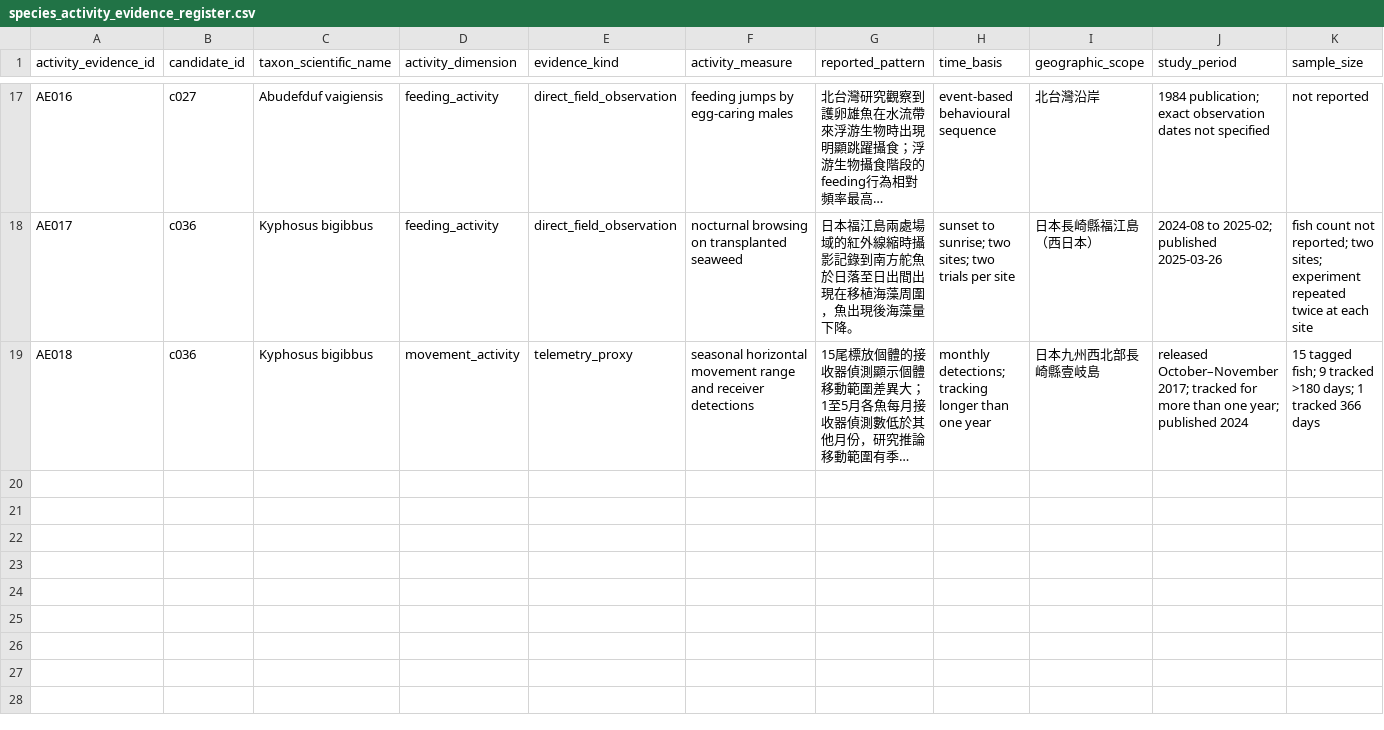
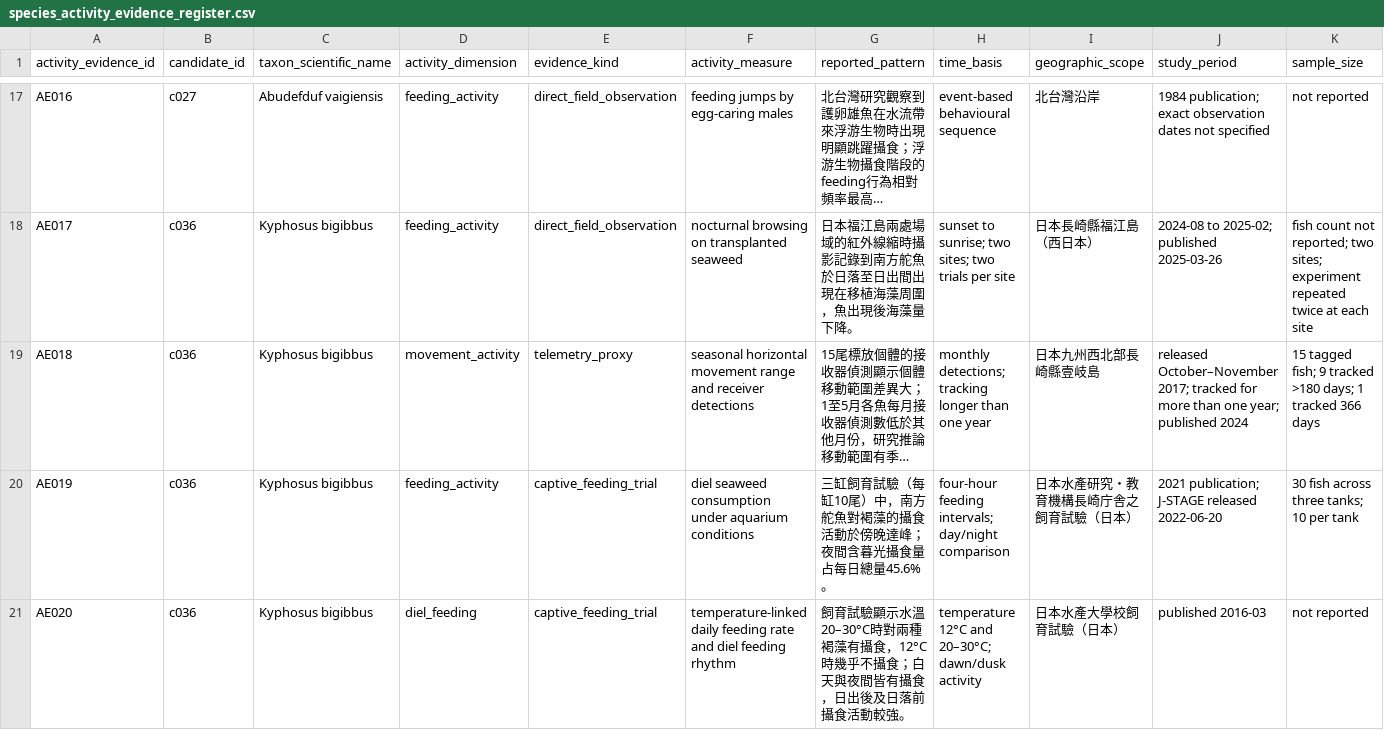
Before and after one commit to fb326549-lang/fishing-intelligence, a CSV file: P2/species/species_activity_evidence_register.csv, drawn as a sheet; only a part is shown, gaps mark what is left out; long unchanged cells end in …; rows hold the shown columns only; the diff names each change by its address in the sheet, - before the commit and + after, or states it on an @@ line.

Commit message:
Register captive Southern drummer feeding rhythm evidence

```diff
--- a/P2/species/species_activity_evidence_register.csv
+++ b/P2/species/species_activity_evidence_register.csv
+row 20: AE019 | c036 | Kyphosus bigibbus | feeding_activity | captive_feeding_trial | diel seaweed consumption under aquarium conditions | 三缸飼育試驗（每缸10尾）中，南方舵魚對褐藻的攝食活動於傍晚達峰；夜間含暮光攝食量占每日總量45.6%。 | four-hour feeding intervals; day/night comparison | 日本水產研究・教育機構長崎庁舎之飼育試驗（日本） | 2021 publication; J-STAGE released 2022-06-20 | 30 fish across three tanks; 10 per tank
+row 21: AE020 | c036 | Kyphosus bigibbus | diel_feeding | captive_feeding_trial | temperature-linked daily feeding rate and diel feeding rhythm | 飼育試驗顯示水溫20–30°C時對兩種褐藻有攝食，12°C時幾乎不攝食；白天與夜間皆有攝食，日出後及日落前攝食活動較強。 | temperature 12°C and 20–30°C; dawn/dusk activity | 日本水產大學校飼育試驗（日本） | published 2016-03 | not reported
```
